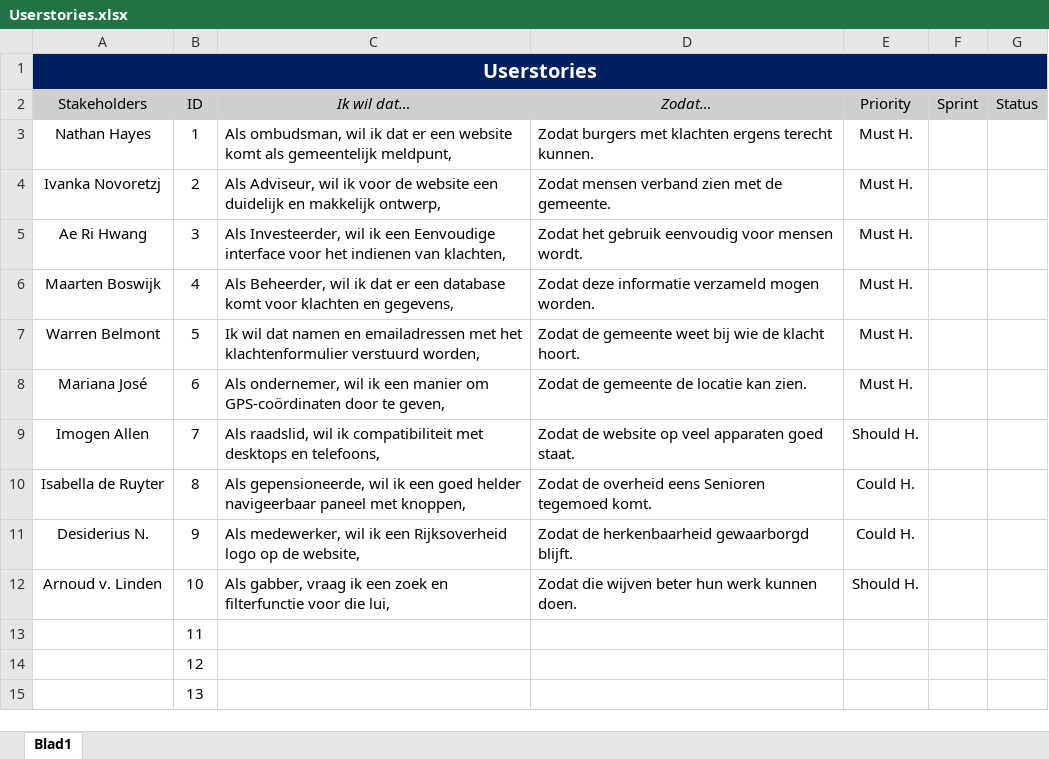
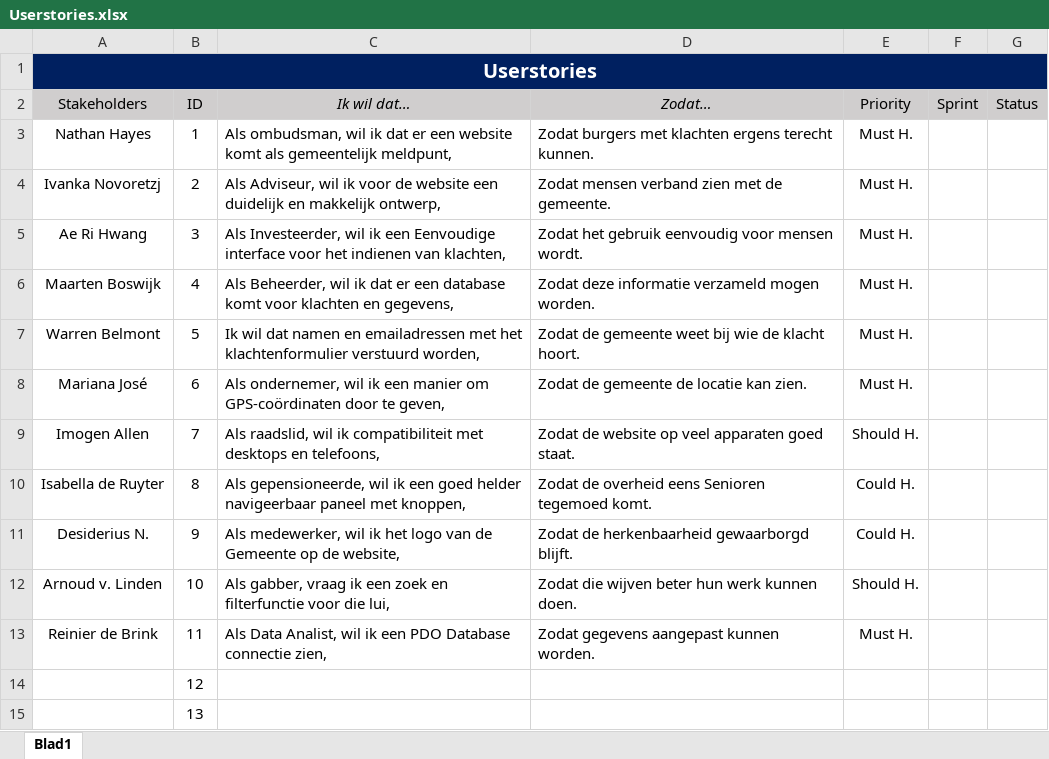
Before and after one commit to Allen16081992/MunicipalC, an Excel workbook: documentation/Userstories.xlsx, sheet Blad1, drawn as a sheet; only a part is shown; values as stored, in another font and other column widths than the file's, no borders; removed rows and columns are numbered as before the commit, all else as after; the diff names each change by its address in the sheet, - before the commit and + after, or states it on an @@ line.

```diff
--- a/documentation/Userstories.xlsx (sheet Blad1)
+++ b/documentation/Userstories.xlsx (sheet Blad1)
-C11 (Ik wil dat…): …wil ik een Rijksoverheid logo op de…
+C11 (Ik wil dat…): …wil ik het logo van de Gemeente op de…
-row 13:  | 11
+row 13: Reinier de Brink | 11 | Als Data Analist, wil ik een PDO Database connectie zien, | Zodat gegevens aangepast kunnen worden. | Must H.
```
Also changed, not shown: 3 other files.
